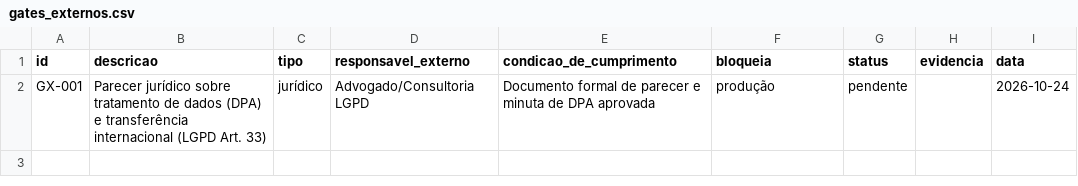
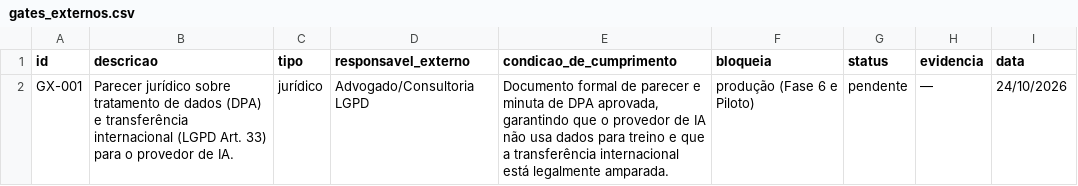
Before and after one commit to carlosyano/MinhaPesquisa, a CSV file: registros/gates_externos.csv, drawn as a sheet.

```diff
--- a/registros/gates_externos.csv
+++ b/registros/gates_externos.csv
@@ -1,2 +1,2 @@
 id,descricao,tipo,responsavel_externo,condicao_de_cumprimento,bloqueia,status,evidencia,data
-GX-001,Parecer jurídico sobre tratamento de dados (DPA) e transferência internacional (LGPD Art. 33),jurídico,Advogado/Consultoria LGPD,Documento formal de parecer e minuta de DPA aprovada,produção,pendente,,2026-10-24
+GX-001,Parecer jurídico sobre tratamento de dados (DPA) e transferência internacional (LGPD Art. 33) para o provedor de IA.,jurídico,Advogado/Consultoria LGPD,"Documento formal de parecer e minuta de DPA aprovada, garantindo que o provedor de IA não usa dados para treino e que a transferência internacional está legalmente amparada.",produção (Fase 6 e Piloto),pendente,—,24/10/2026
```
Also changed, not shown: registros/catalogo_erros.csv, registros/controle_mudancas.csv, 18 other files.
